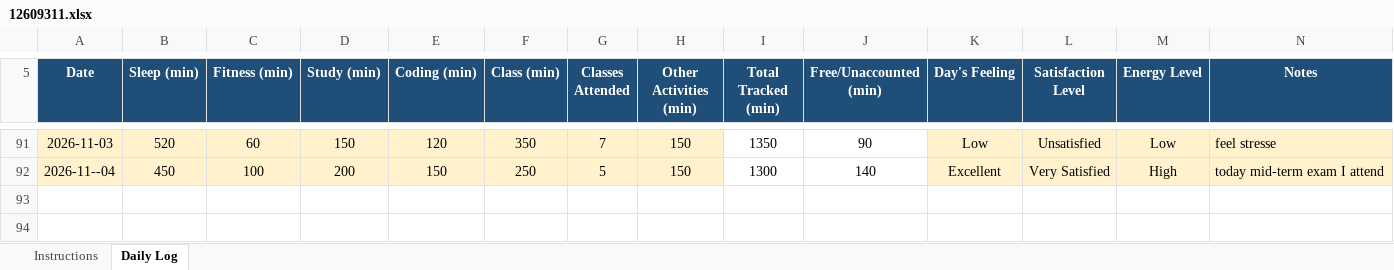
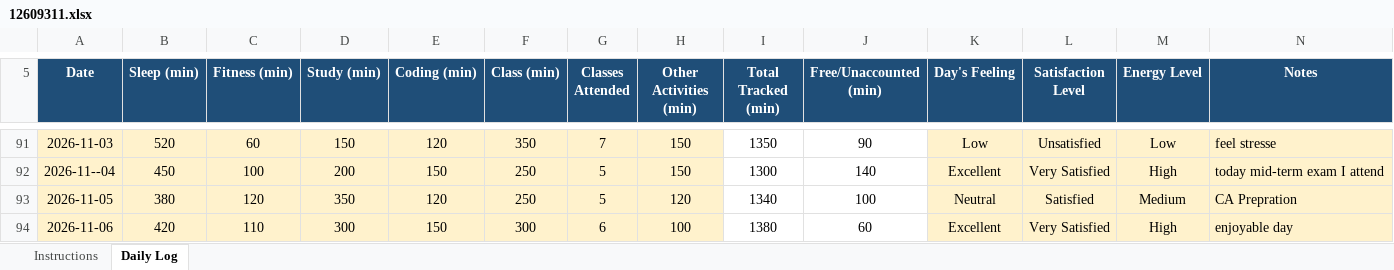
Before and after one commit to singhpriyaranjan51-pixel/CAP776, an Excel workbook: 12609311.xlsx, sheet Daily Log, drawn as a sheet; only a part is shown, gaps mark what is left out; values as stored, in another font and other column widths than the file's, no borders; conditional formats not drawn; the diff names each change by its address in the sheet, - before the commit and + after, or states it on an @@ line.

Commit message:
Add files via upload

```diff
--- a/12609311.xlsx (sheet Daily Log)
+++ b/12609311.xlsx (sheet Daily Log)
+row 93: 2026-11-05 | 380 | 120 | 350 | 120 | 250 | 5 | 120 | 1340 | 100 | Neutral | Satisfied | Medium | CA Prepration
+row 94: 2026-11-06 | 420 | 110 | 300 | 150 | 300 | 6 | 100 | 1380 | 60 | Excellent | Very Satisfied | High | enjoyable day
```
